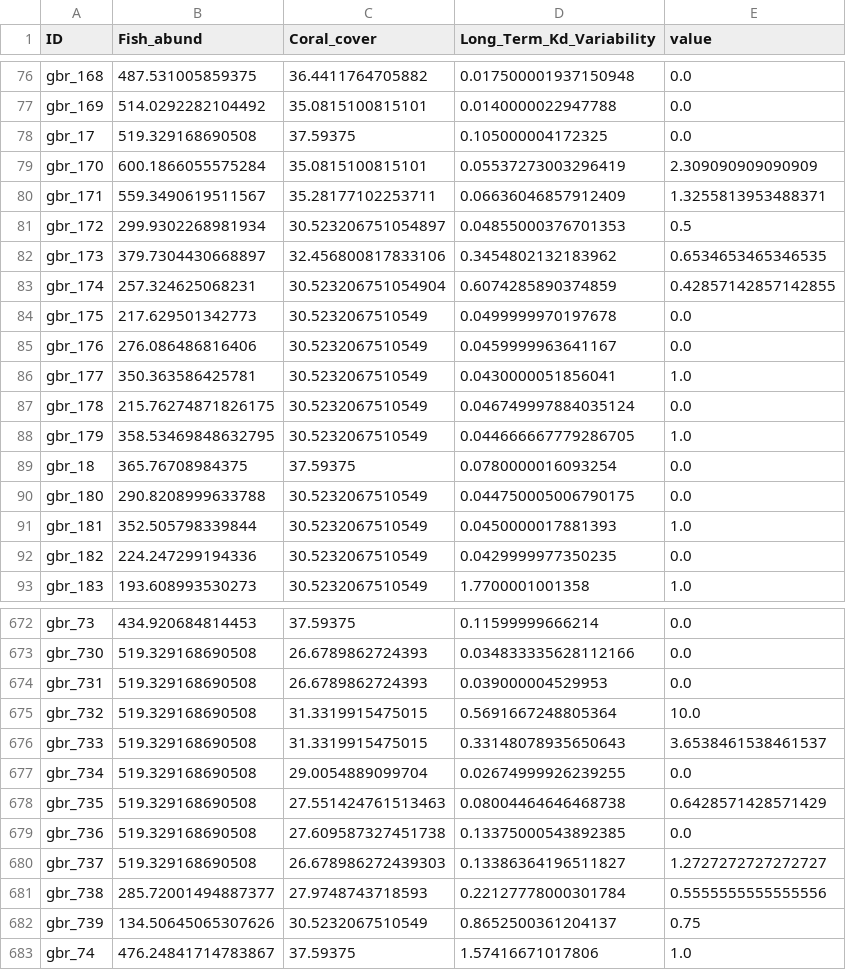
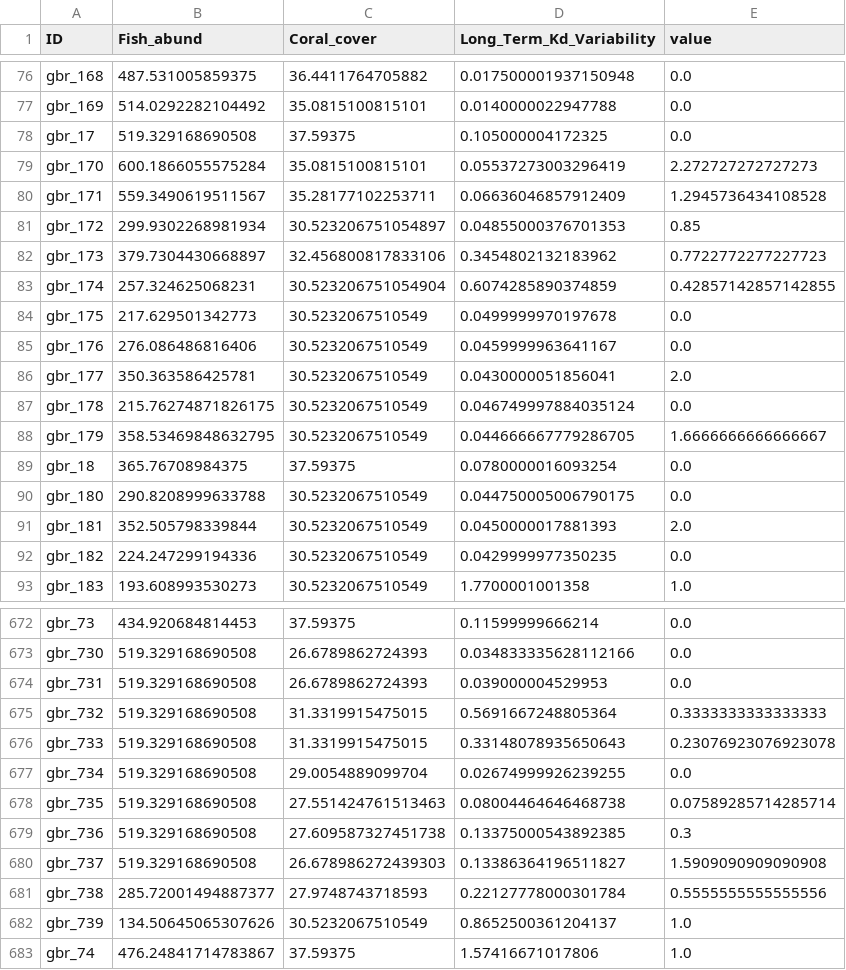
Before and after one commit to jms5151/uh-noaa-shiny-app, a CSV file: forec_shiny_app_data/Scenarios/ga_gbr_basevals_gbrmpa.csv, drawn as a sheet; only a part is shown, gaps mark what is left out; the diff covers the shown part only.

```diff
--- a/forec_shiny_app_data/Scenarios/ga_gbr_basevals_gbrmpa.csv
+++ b/forec_shiny_app_data/Scenarios/ga_gbr_basevals_gbrmpa.csv
@@ -78,6 +78,6 @@ gbr_169,514.0292282104492,35.0815100815101,0.0140000022947788,0.0
 gbr_17,519.329168690508,37.59375,0.105000004172325,0.0
-gbr_170,600.1866055575284,35.0815100815101,0.05537273003296419,2.309090909090909
-gbr_171,559.3490619511567,35.28177102253711,0.06636046857912409,1.3255813953488371
-gbr_172,299.9302268981934,30.523206751054897,0.04855000376701353,0.5
-gbr_173,379.7304430668897,32.456800817833106,0.3454802132183962,0.6534653465346535
+gbr_170,600.1866055575284,35.0815100815101,0.05537273003296419,2.272727272727273
+gbr_171,559.3490619511567,35.28177102253711,0.06636046857912409,1.2945736434108528
+gbr_172,299.9302268981934,30.523206751054897,0.04855000376701353,0.85
+gbr_173,379.7304430668897,32.456800817833106,0.3454802132183962,0.7722772277227723
 gbr_174,257.324625068231,30.523206751054904,0.6074285890374859,0.42857142857142855
@@ -85,8 +85,8 @@ gbr_175,217.629501342773,30.5232067510549,0.0499999970197678,0.0
 gbr_176,276.086486816406,30.5232067510549,0.0459999963641167,0.0
-gbr_177,350.363586425781,30.5232067510549,0.0430000051856041,1.0
+gbr_177,350.363586425781,30.5232067510549,0.0430000051856041,2.0
 gbr_178,215.76274871826175,30.5232067510549,0.046749997884035124,0.0
-gbr_179,358.53469848632795,30.5232067510549,0.044666667779286705,1.0
+gbr_179,358.53469848632795,30.5232067510549,0.044666667779286705,1.6666666666666667
 gbr_18,365.76708984375,37.59375,0.0780000016093254,0.0
 gbr_180,290.8208999633788,30.5232067510549,0.044750005006790175,0.0
-gbr_181,352.505798339844,30.5232067510549,0.0450000017881393,1.0
+gbr_181,352.505798339844,30.5232067510549,0.0450000017881393,2.0
 gbr_182,224.247299194336,30.5232067510549,0.0429999977350235,0.0
@@ -674,10 +674,10 @@ gbr_730,519.329168690508,26.6789862724393,0.034833335628112166,0.0
 gbr_731,519.329168690508,26.6789862724393,0.039000004529953,0.0
-gbr_732,519.329168690508,31.3319915475015,0.5691667248805364,10.0
-gbr_733,519.329168690508,31.3319915475015,0.33148078935650643,3.6538461538461537
+gbr_732,519.329168690508,31.3319915475015,0.5691667248805364,0.3333333333333333
+gbr_733,519.329168690508,31.3319915475015,0.33148078935650643,0.23076923076923078
 gbr_734,519.329168690508,29.0054889099704,0.02674999926239255,0.0
-gbr_735,519.329168690508,27.551424761513463,0.08004464646468738,0.6428571428571429
-gbr_736,519.329168690508,27.609587327451738,0.13375000543892385,0.0
-gbr_737,519.329168690508,26.678986272439303,0.13386364196511827,1.2727272727272727
+gbr_735,519.329168690508,27.551424761513463,0.08004464646468738,0.07589285714285714
+gbr_736,519.329168690508,27.609587327451738,0.13375000543892385,0.3
+gbr_737,519.329168690508,26.678986272439303,0.13386364196511827,1.5909090909090908
 gbr_738,285.72001494887377,27.9748743718593,0.22127778000301784,0.5555555555555556
-gbr_739,134.50645065307626,30.5232067510549,0.8652500361204137,0.75
+gbr_739,134.50645065307626,30.5232067510549,0.8652500361204137,1.0
 gbr_74,476.24841714783867,37.59375,1.57416671017806,1.0
```
Also changed, not shown: 61 edited cells elsewhere in this file, forec_shiny_app_data/Forecasts/ga_gbr_nowcast_aggregated_to_gbrmpa_park_zones.csv, forec_shiny_app_data/Forecasts/ga_nowcast_aggregated_to_management_zones.csv, 39 other files.
